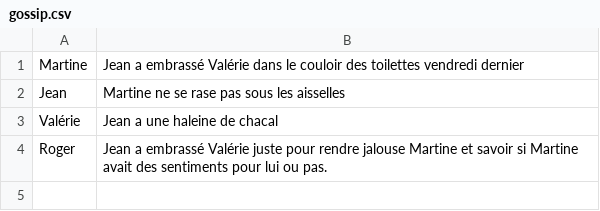
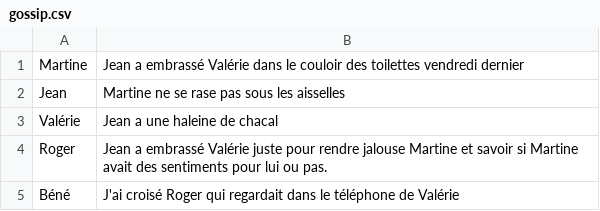
Before and after one commit to bkany/THP-RubySinatraExercice, a CSV file: db/gossip.csv, drawn as a sheet; the diff names each change by its address in the sheet, - before the commit and + after, or states it on an @@ line.

```diff
--- a/db/gossip.csv
+++ b/db/gossip.csv
+row 5: Béné | J'ai croisé Roger qui regardait dans le téléphone de Valérie
```
Also changed, not shown: 1 other file.
